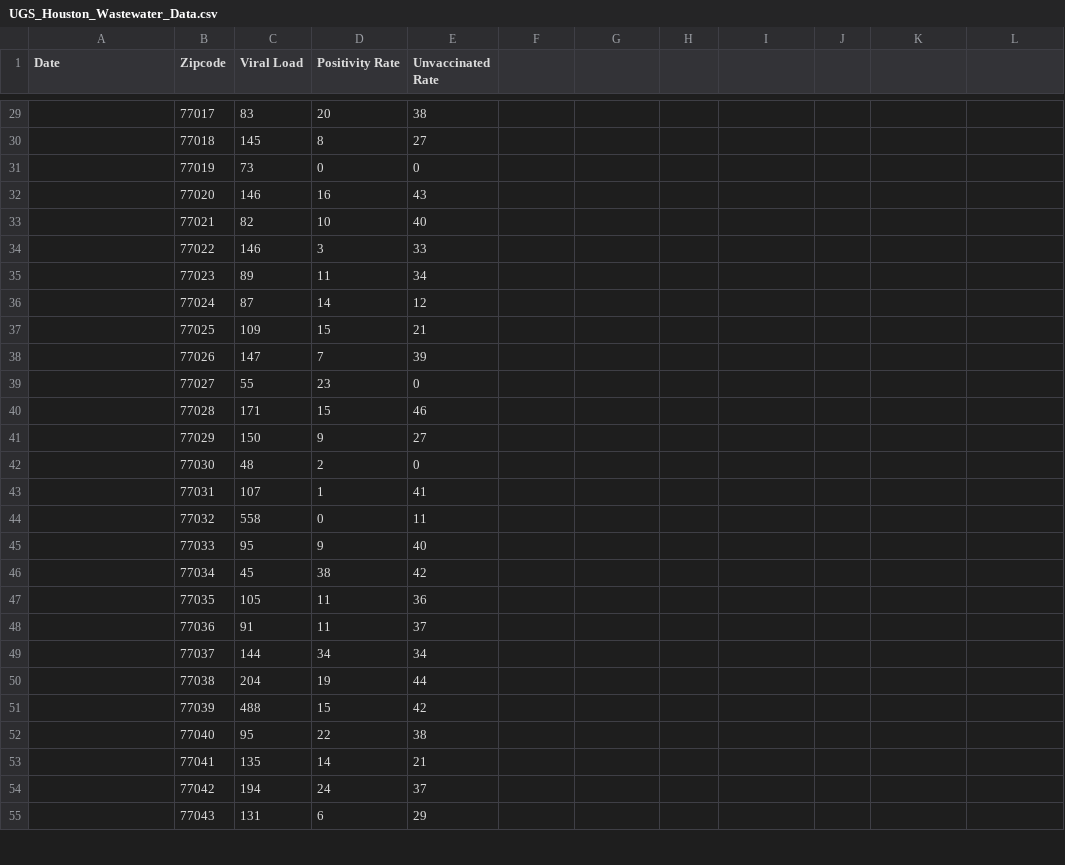
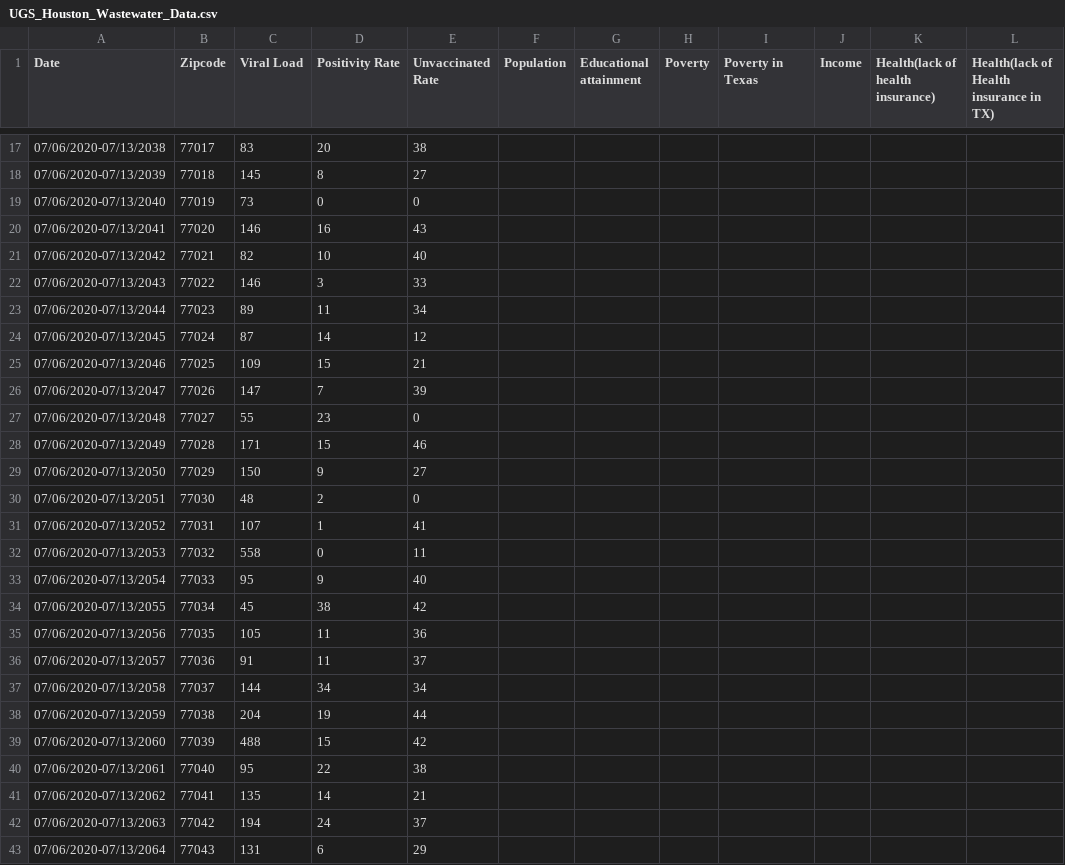
Before and after one commit to KaytchJam/Group5_Cov_Wastewater, a CSV file: datasets/UGS_Houston_Wastewater_Data.csv, drawn as a sheet; only a part is shown, gaps mark what is left out; the diff covers the shown part only.

```diff
--- a/datasets/UGS_Houston_Wastewater_Data.csv
+++ b/datasets/UGS_Houston_Wastewater_Data.csv
@@ -1 +1 @@
-Date,Zipcode,Viral Load,Positivity Rate,Unvaccinated Rate
+Date,Zipcode,Viral Load,Positivity Rate,Unvaccinated Rate,Population,Educational attainment ,Poverty,Poverty in Texas,Income,Health(lack of health insurance),Health(lack of Health insurance in TX)
@@ -29,27 +17,27 @@ Date,Zipcode,Viral Load,Positivity Rate,Unvaccinated Rate
-,77017,83,20,38
-,77018,145,8,27
-,77019,73,0,0
-,77020,146,16,43
-,77021,82,10,40
-,77022,146,3,33
-,77023,89,11,34
-,77024,87,14,12
-,77025,109,15,21
-,77026,147,7,39
-,77027,55,23,0
-,77028,171,15,46
-,77029,150,9,27
-,77030,48,2,0
-,77031,107,1,41
-,77032,558,0,11
-,77033,95,9,40
-,77034,45,38,42
-,77035,105,11,36
-,77036,91,11,37
-,77037,144,34,34
-,77038,204,19,44
-,77039,488,15,42
-,77040,95,22,38
-,77041,135,14,21
-,77042,194,24,37
-,77043,131,6,29
+07/06/2020-07/13/2038,77017,83,20,38,,,,,,,
+07/06/2020-07/13/2039,77018,145,8,27,,,,,,,
+07/06/2020-07/13/2040,77019,73,0,0,,,,,,,
+07/06/2020-07/13/2041,77020,146,16,43,,,,,,,
+07/06/2020-07/13/2042,77021,82,10,40,,,,,,,
+07/06/2020-07/13/2043,77022,146,3,33,,,,,,,
+07/06/2020-07/13/2044,77023,89,11,34,,,,,,,
+07/06/2020-07/13/2045,77024,87,14,12,,,,,,,
+07/06/2020-07/13/2046,77025,109,15,21,,,,,,,
+07/06/2020-07/13/2047,77026,147,7,39,,,,,,,
+07/06/2020-07/13/2048,77027,55,23,0,,,,,,,
+07/06/2020-07/13/2049,77028,171,15,46,,,,,,,
+07/06/2020-07/13/2050,77029,150,9,27,,,,,,,
+07/06/2020-07/13/2051,77030,48,2,0,,,,,,,
+07/06/2020-07/13/2052,77031,107,1,41,,,,,,,
+07/06/2020-07/13/2053,77032,558,0,11,,,,,,,
+07/06/2020-07/13/2054,77033,95,9,40,,,,,,,
+07/06/2020-07/13/2055,77034,45,38,42,,,,,,,
+07/06/2020-07/13/2056,77035,105,11,36,,,,,,,
+07/06/2020-07/13/2057,77036,91,11,37,,,,,,,
+07/06/2020-07/13/2058,77037,144,34,34,,,,,,,
+07/06/2020-07/13/2059,77038,204,19,44,,,,,,,
+07/06/2020-07/13/2060,77039,488,15,42,,,,,,,
+07/06/2020-07/13/2061,77040,95,22,38,,,,,,,
+07/06/2020-07/13/2062,77041,135,14,21,,,,,,,
+07/06/2020-07/13/2063,77042,194,24,37,,,,,,,
+07/06/2020-07/13/2064,77043,131,6,29,,,,,,,
```
Also changed, not shown: 12 removed rows and 74 edited cells elsewhere in this file, 1 other file.
